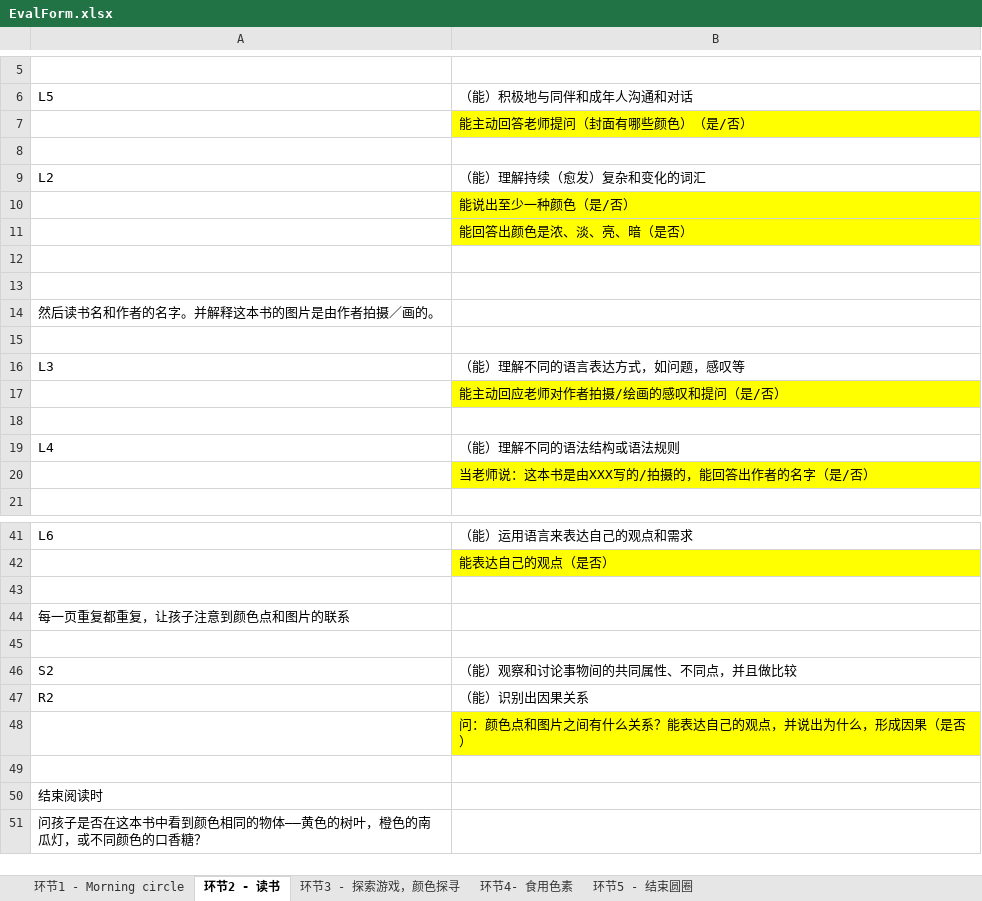
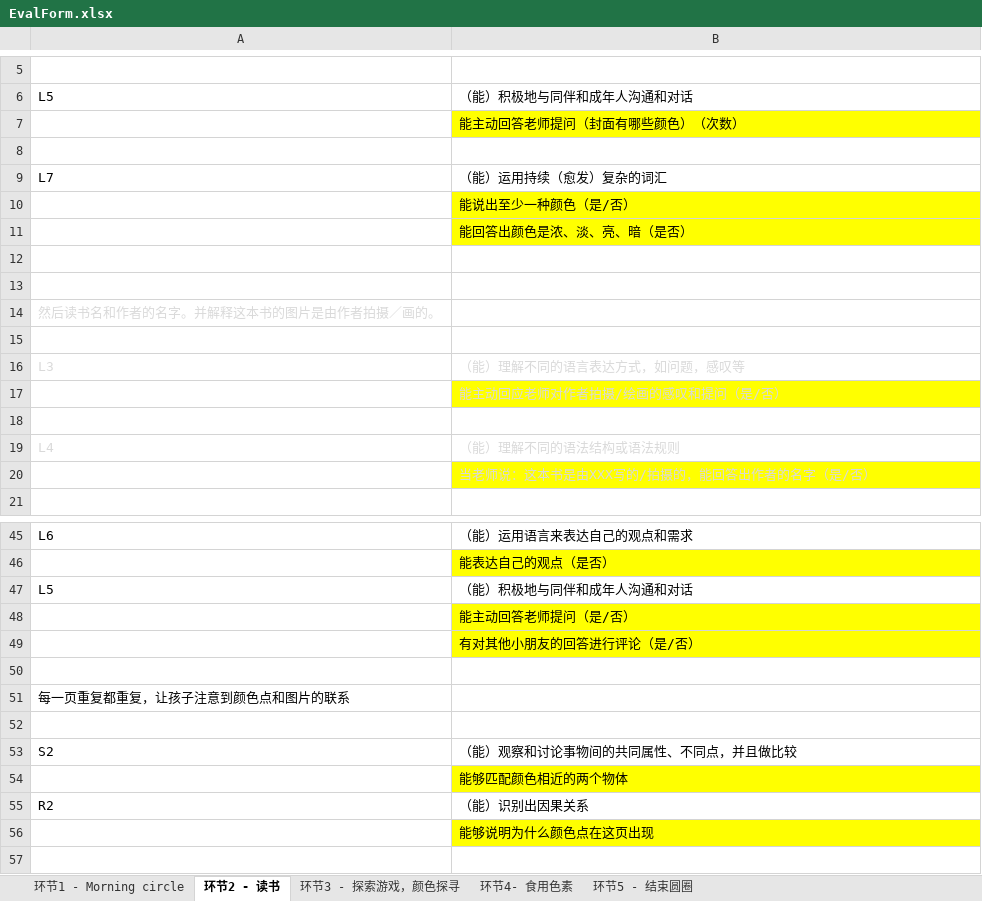
Before and after one commit to enpwu/STEAM, an Excel workbook: Working docs/PEEP/PEEP_EDUCATOR/COLOR/DemoClass_Jan20/EvalForm.xlsx, sheet 环节2 - 读书, drawn as a sheet; only a part is shown, gaps mark what is left out; the shorter side is filled out with more unchanged rows; values as stored, in another font and other column widths than the file's, no borders; removed rows and columns are numbered as before the commit, all else as after; the diff covers the shown part only; the diff names each change by its address in the sheet, - before the commit and + after, or states it on an @@ line.

```diff
--- a/Working docs/PEEP/PEEP_EDUCATOR/COLOR/DemoClass_Jan20/EvalForm.xlsx (sheet 环节2 - 读书)
+++ b/Working docs/PEEP/PEEP_EDUCATOR/COLOR/DemoClass_Jan20/EvalForm.xlsx (sheet 环节2 - 读书)
-B7: 能主动回答老师提问（封面有哪些颜色）（是/否）
+B7: 能主动回答老师提问（封面有哪些颜色）（次数）
-row 9: L2 | （能）理解持续（愈发）复杂和变化的词汇
+row 9: L7 | （能）运用持续（愈发）复杂的词汇
-A14 text colour: black
+A14 text colour: #D9D9D9
-A16:B16 text colour: black
+A16:B16 text colour: #D9D9D9
-B17 text colour: black
+B17 text colour: #D9D9D9
-A19:B19 text colour: black
+A19:B19 text colour: #D9D9D9
-B20 text colour: black
+B20 text colour: #D9D9D9
+row 47: L5 | （能）积极地与同伴和成年人沟通和对话
+row 48:  | 能主动回答老师提问（是/否）
+row 49:  | 有对其他小朋友的回答进行评论（是/否）
+row 54:  | 能够匹配颜色相近的两个物体
-B56: 问：颜色点和图片之间有什么关系？能表达自己的观点，并说出为什么，形成因果（是否）
+B56: 能够说明为什么颜色点在这页出现
```
Also changed, not shown: 4 added rows and cell formats elsewhere in this sheet, sheet 环节3 - 探索游戏，颜色探寻, sheet 环节4- 食用色素, sheet 环节1 - Morning circle, 1 other file.
